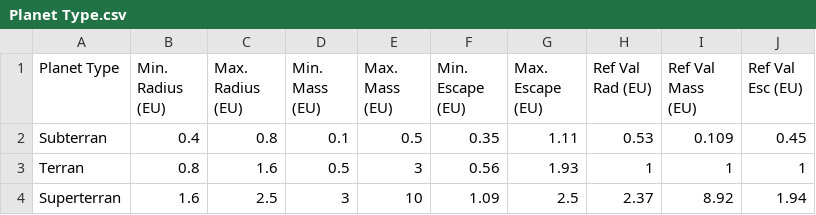
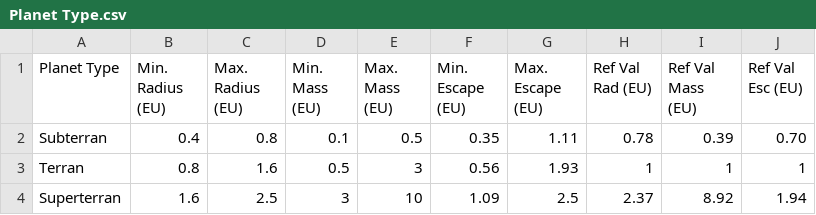
Before and after one commit to vaibhavgarg03/Extremophile-study, a CSV file: Planet Type.csv, drawn as a sheet.

```diff
--- a/Planet Type.csv
+++ b/Planet Type.csv
@@ -1,3 +1,3 @@
 Planet Type,Min. Radius (EU),Max. Radius (EU),Min. Mass (EU),Max. Mass (EU),Min. Escape (EU),Max. Escape (EU),Ref Val Rad (EU),Ref Val Mass (EU),Ref Val Esc (EU)
-Subterran,0.4,0.8,0.1,0.5,0.35,1.11,0.53,0.109,0.45
+Subterran,0.4,0.8,0.1,0.5,0.35,1.11,0.78,0.39,0.70
 Terran,0.8,1.6,0.5,3,0.56,1.93,1,1,1
```
Also changed, not shown: 4 other files.
